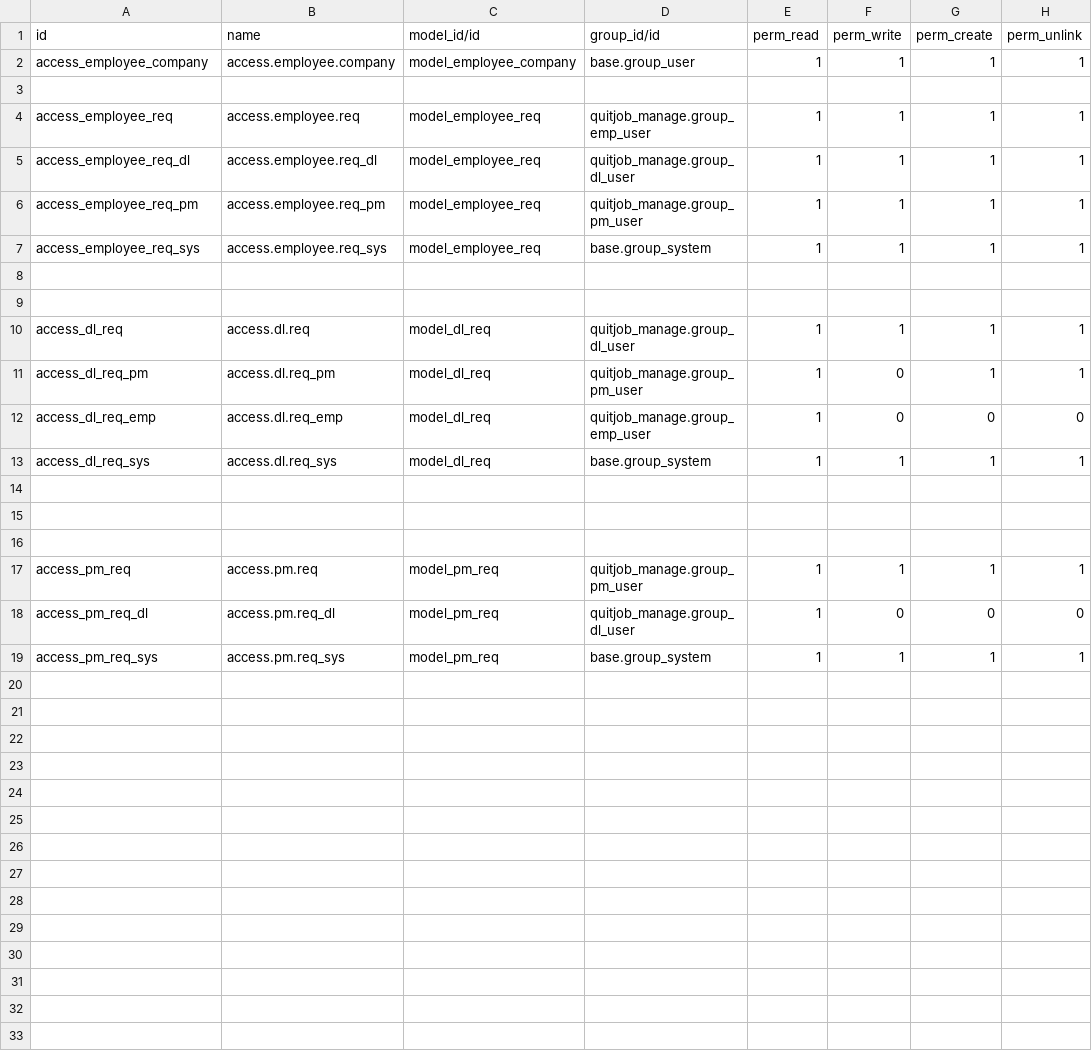
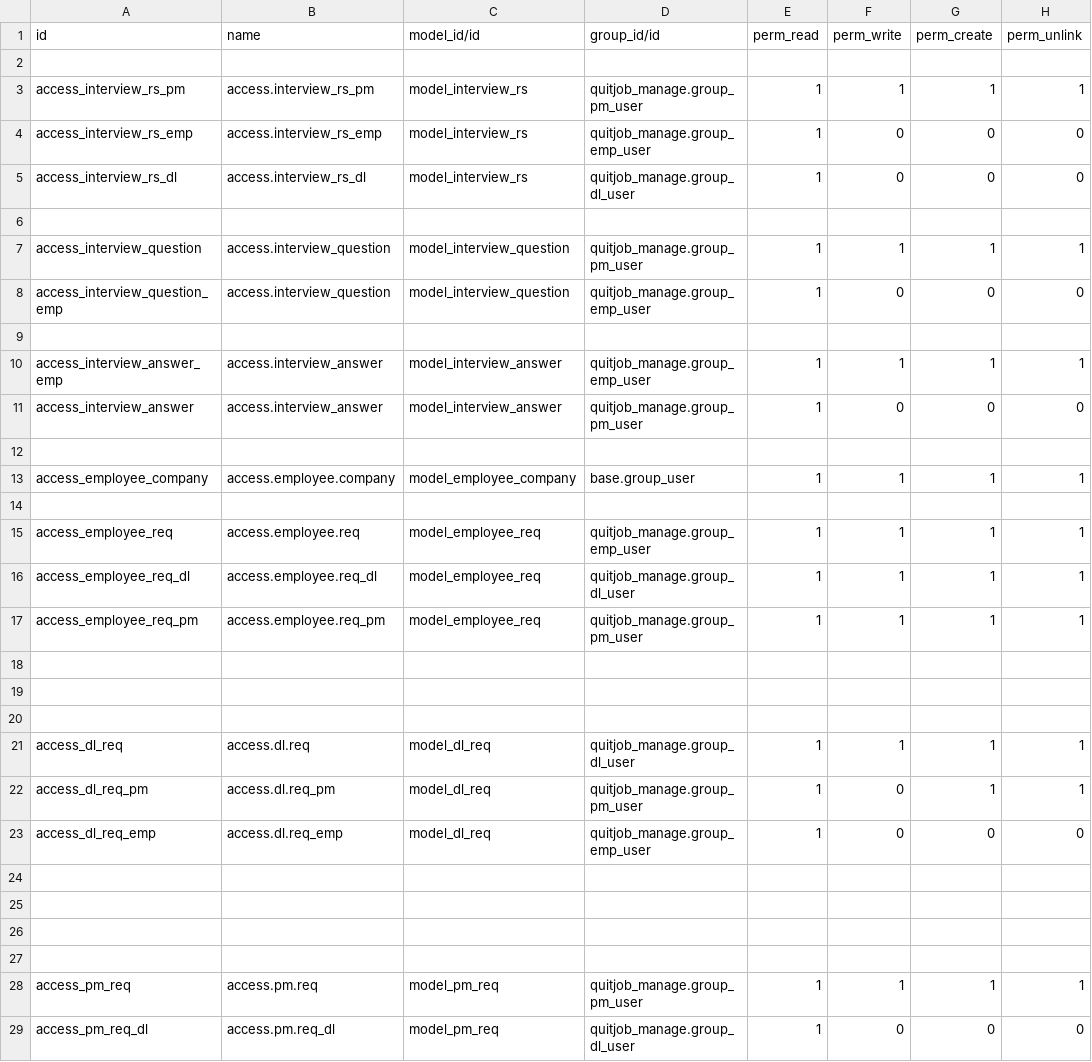
Before and after one commit to RhaegarPrin/quitjob, a CSV file: security/ir.model.access.csv, drawn as a sheet; removed rows and columns are numbered as before the commit, all else as after; the diff names each change by its address in the sheet, - before the commit and + after, or states it on an @@ line.

```diff
--- a/security/ir.model.access.csv
+++ b/security/ir.model.access.csv
+row 2: (empty)
+row 3: access_interview_rs_pm | access.interview_rs_pm | model_interview_rs | quitjob_manage.group_pm_user | 1 | 1 | 1 | 1
+row 4: access_interview_rs_emp | access.interview_rs_emp | model_interview_rs | quitjob_manage.group_emp_user | 1 | 0 | 0 | 0
+row 5: access_interview_rs_dl | access.interview_rs_dl | model_interview_rs | quitjob_manage.group_dl_user | 1 | 0 | 0 | 0
+row 6: (empty)
+row 7: access_interview_question | access.interview_question | model_interview_question | quitjob_manage.group_pm_user | 1 | 1 | 1 | 1
+row 8: access_interview_question_emp | access.interview_question | model_interview_question | quitjob_manage.group_emp_user | 1 | 0 | 0 | 0
+row 9: (empty)
+row 10: access_interview_answer_emp | access.interview_answer | model_interview_answer | quitjob_manage.group_emp_user | 1 | 1 | 1 | 1
+row 11: access_interview_answer | access.interview_answer | model_interview_answer | quitjob_manage.group_pm_user | 1 | 0 | 0 | 0
+row 12: (empty)
-row 18: access_employee_req_sys | access.employee.req_sys | model_employee_req | base.group_system | 1 | 1 | 1 | 1
+row 18: (empty)
-row 24: access_dl_req_sys | access.dl.req_sys | model_dl_req | base.group_system | 1 | 1 | 1 | 1
+row 24: (empty)
-row 19: access_pm_req_sys | access.pm.req_sys | model_pm_req | base.group_system | 1 | 1 | 1 | 1
```
Also changed, not shown: 11 other files.
